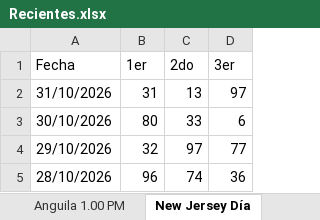
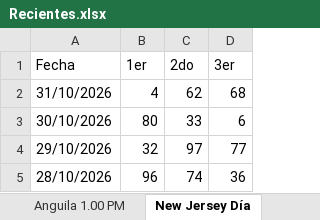
Before and after one commit to 327777/lotopro-rd, an Excel workbook: Loteria ag/Recientes.xlsx, sheet New Jersey Día, drawn as a sheet; only a part is shown; values as stored, in another font and other column widths than the file's, no borders; the diff names each change by its address in the sheet, - before the commit and + after, or states it on an @@ line.

```diff
--- a/Loteria ag/Recientes.xlsx (sheet New Jersey Día)
+++ b/Loteria ag/Recientes.xlsx (sheet New Jersey Día)
-B2 (1er): 31
+B2 (1er): 4
-C2 (2do): 13
+C2 (2do): 62
-D2 (3er): 97
+D2 (3er): 68
```
Also changed, not shown: 4 other files.
